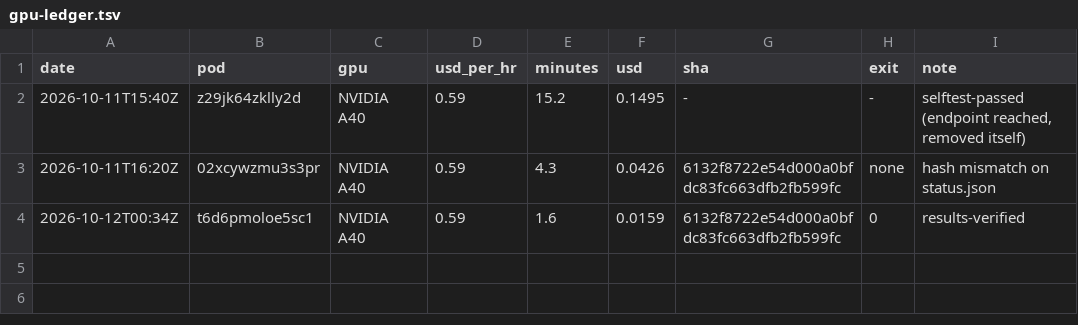
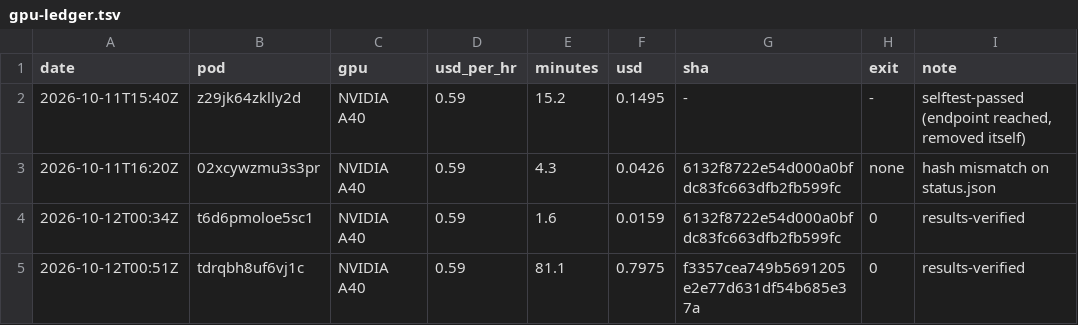
Before and after one commit to canderson50/genomeOS, a TSV file: gpu-ledger.tsv, drawn as a sheet.

```diff
--- a/gpu-ledger.tsv
+++ b/gpu-ledger.tsv
@@ -4 +4,2 @@ date	pod	gpu	usd_per_hr	minutes	usd	sha	exit	note
 2026-10-12T00:34Z	t6d6pmoloe5sc1	NVIDIA A40	0.59	1.6	0.0159	6132f8722e54d000a0bfdc83fc663dfb2fb599fc	0	results-verified
+2026-10-12T00:51Z	tdrqbh8uf6vj1c	NVIDIA A40	0.59	81.1	0.7975	f3357cea749b5691205e2e77d631df54b685e37a	0	results-verified
```
Also changed, not shown: 8 other files.
